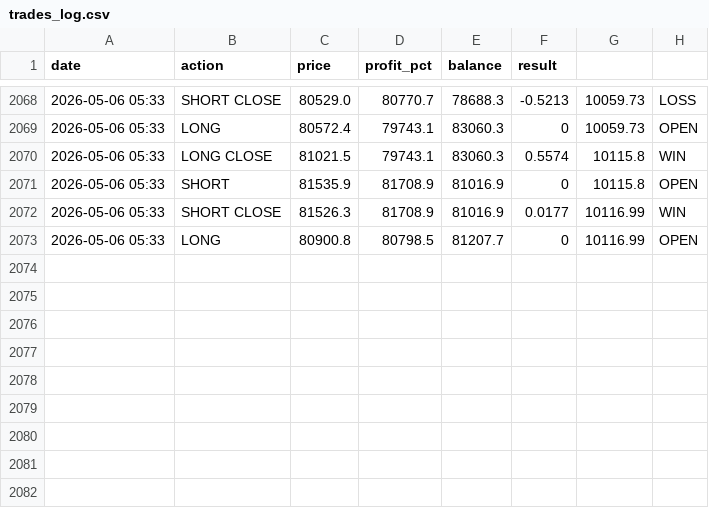
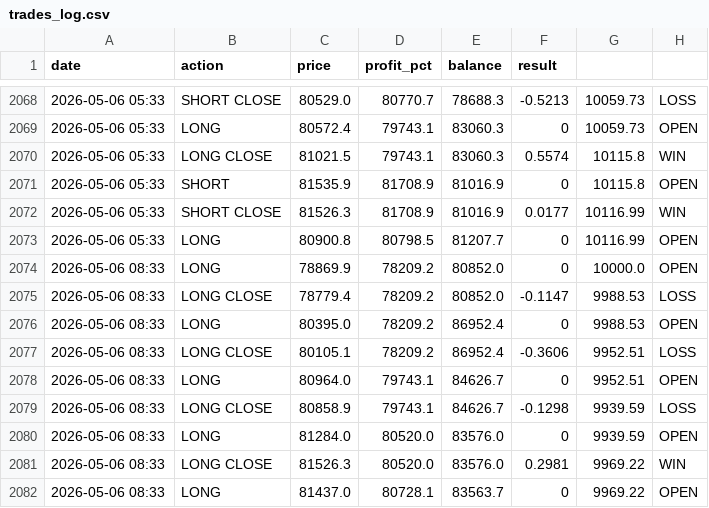
Before and after one commit to MrReaderhash/btc-rl-agent, a CSV file: btc_rl_agent/trades_log.csv, drawn as a sheet; only a part is shown, gaps mark what is left out; the diff names each change by its address in the sheet, - before the commit and + after, or states it on an @@ line.

```diff
--- a/btc_rl_agent/trades_log.csv
+++ b/btc_rl_agent/trades_log.csv
+row 2074: 2026-05-06 08:33 | LONG | 78869.9 | 78209.2 | 80852.0 | 0 | 10000.0 | OPEN
+row 2075: 2026-05-06 08:33 | LONG CLOSE | 78779.4 | 78209.2 | 80852.0 | -0.1147 | 9988.53 | LOSS
+row 2076: 2026-05-06 08:33 | LONG | 80395.0 | 78209.2 | 86952.4 | 0 | 9988.53 | OPEN
+row 2077: 2026-05-06 08:33 | LONG CLOSE | 80105.1 | 78209.2 | 86952.4 | -0.3606 | 9952.51 | LOSS
+row 2078: 2026-05-06 08:33 | LONG | 80964.0 | 79743.1 | 84626.7 | 0 | 9952.51 | OPEN
+row 2079: 2026-05-06 08:33 | LONG CLOSE | 80858.9 | 79743.1 | 84626.7 | -0.1298 | 9939.59 | LOSS
+row 2080: 2026-05-06 08:33 | LONG | 81284.0 | 80520.0 | 83576.0 | 0 | 9939.59 | OPEN
+row 2081: 2026-05-06 08:33 | LONG CLOSE | 81526.3 | 80520.0 | 83576.0 | 0.2981 | 9969.22 | WIN
+row 2082: 2026-05-06 08:33 | LONG | 81437.0 | 80728.1 | 83563.7 | 0 | 9969.22 | OPEN
```
Also changed, not shown: 4 other files.
